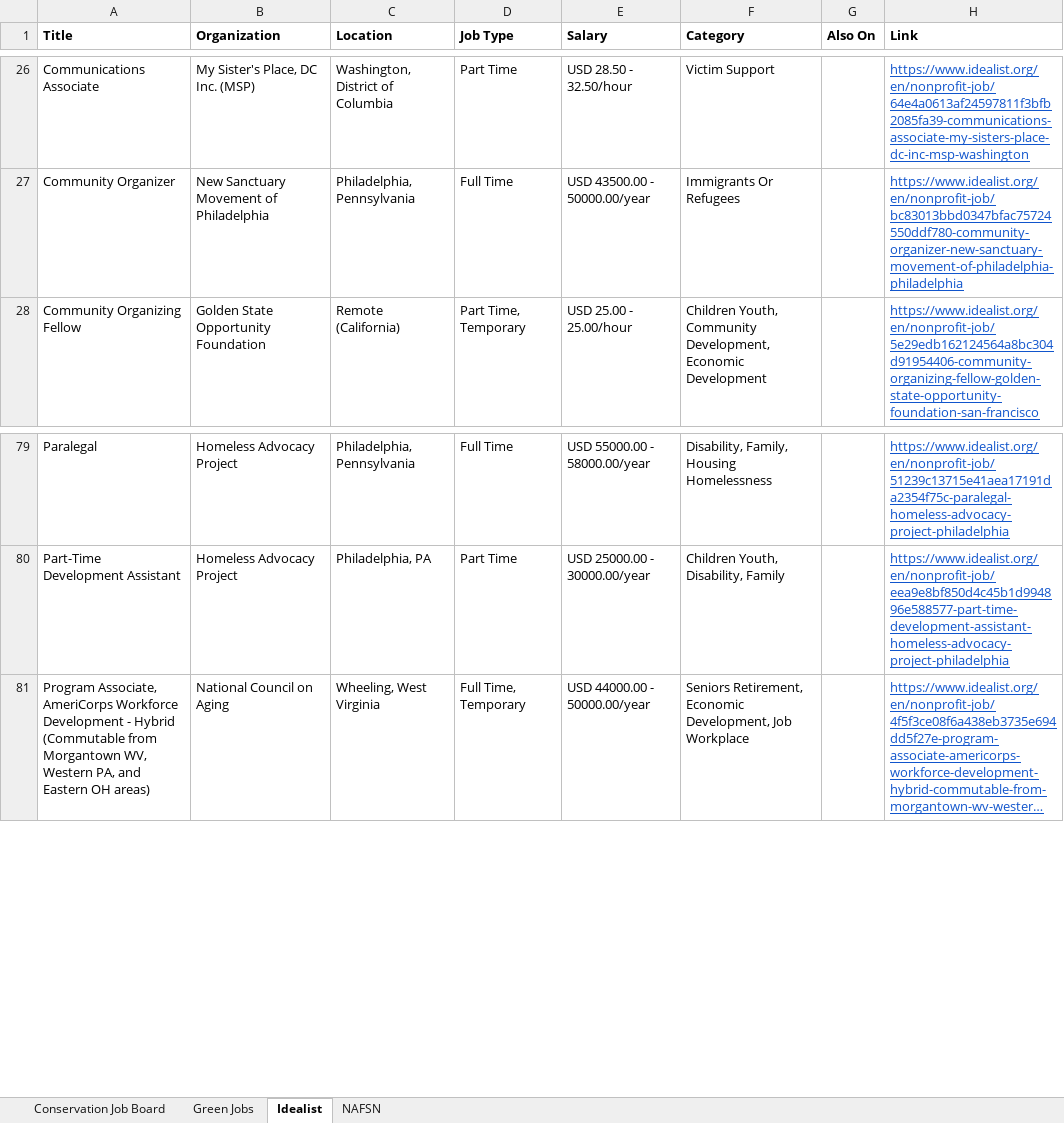
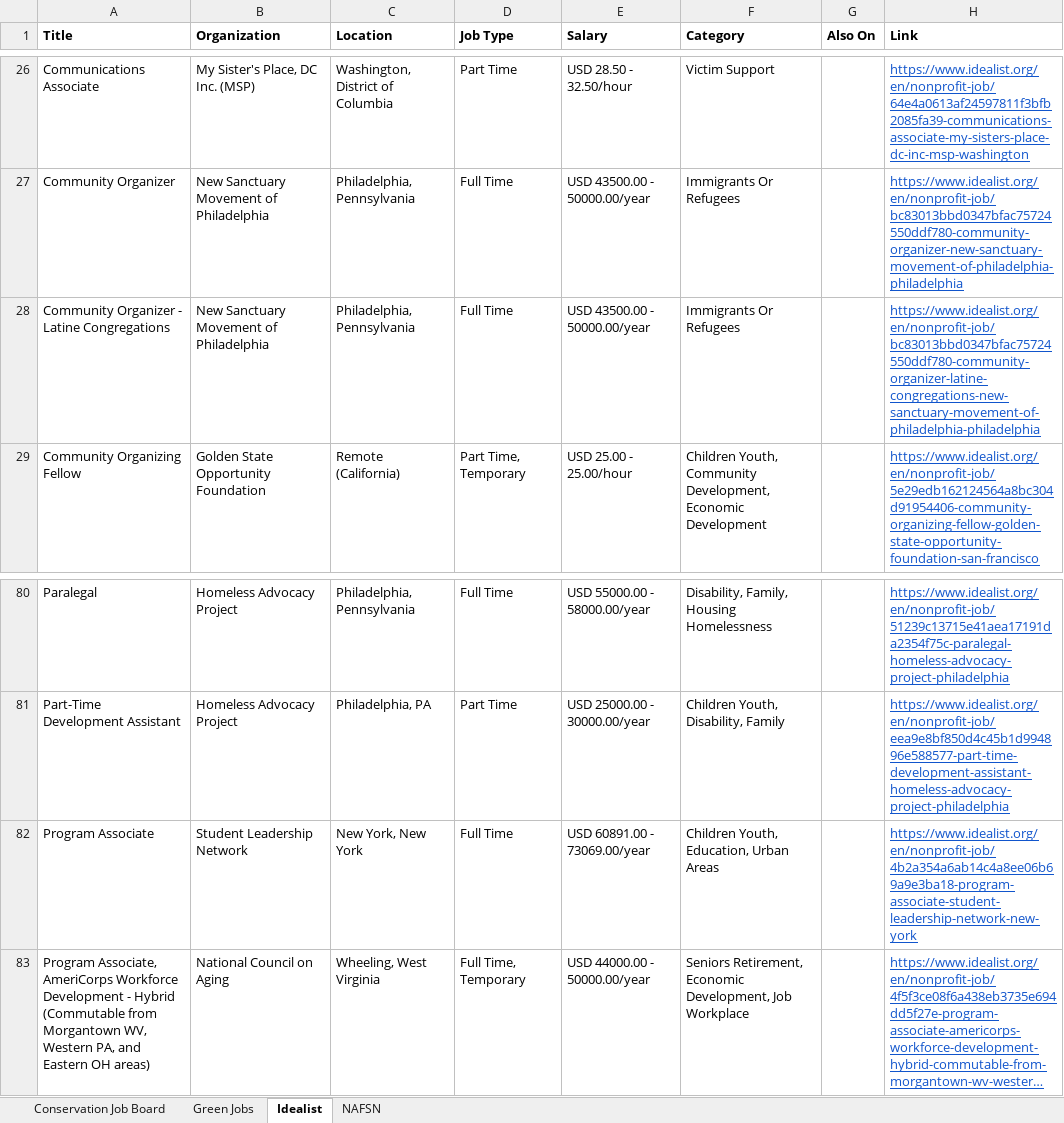
Before and after one commit to dchandarana07/jobs-digest, an Excel workbook: docs/xlsx/jobs-2026-11-10.xlsx, sheet Idealist, drawn as a sheet; only a part is shown, gaps mark what is left out; long unchanged cells end in …; values as stored, in another font and other column widths than the file's, no borders; the diff names each change by its address in the sheet, - before the commit and + after, or states it on an @@ line.

```diff
--- a/docs/xlsx/jobs-2026-11-10.xlsx (sheet Idealist)
+++ b/docs/xlsx/jobs-2026-11-10.xlsx (sheet Idealist)
+row 28: Community Organizer - Latine Congregations | New Sanctuary Movement of Philadelphia | Philadelphia, Pennsylvania | Full Time | USD 43500.00 - 50000.00/year | Immigrants Or Refugees |  | https://www.idealist.org/en/nonprofit-job/bc83013bbd0347bfac75724550ddf780-community-organizer-latine-congregations-new-sanctuary-movement-of-philadelphia-philadelphia
+row 82: Program Associate | Student Leadership Network | New York, New York | Full Time | USD 60891.00 - 73069.00/year | Children Youth, Education, Urban Areas |  | https://www.idealist.org/en/nonprofit-job/4b2a354a6ab14c4a8ee06b69a9e3ba18-program-associate-student-leadership-network-new-york
```
Also changed, not shown: docs/xlsx/jobs-2026-11-11.xlsx, 4 other files.
